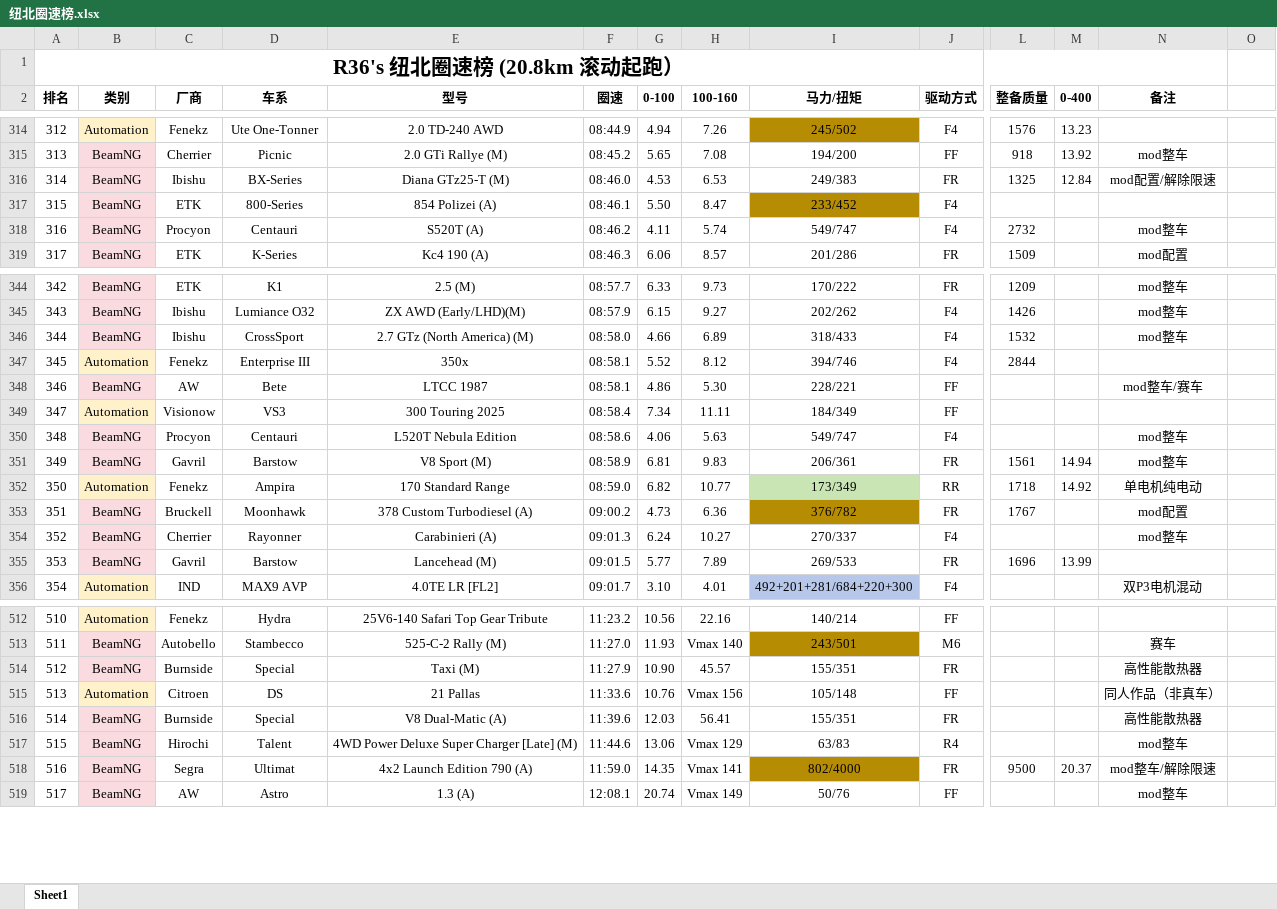
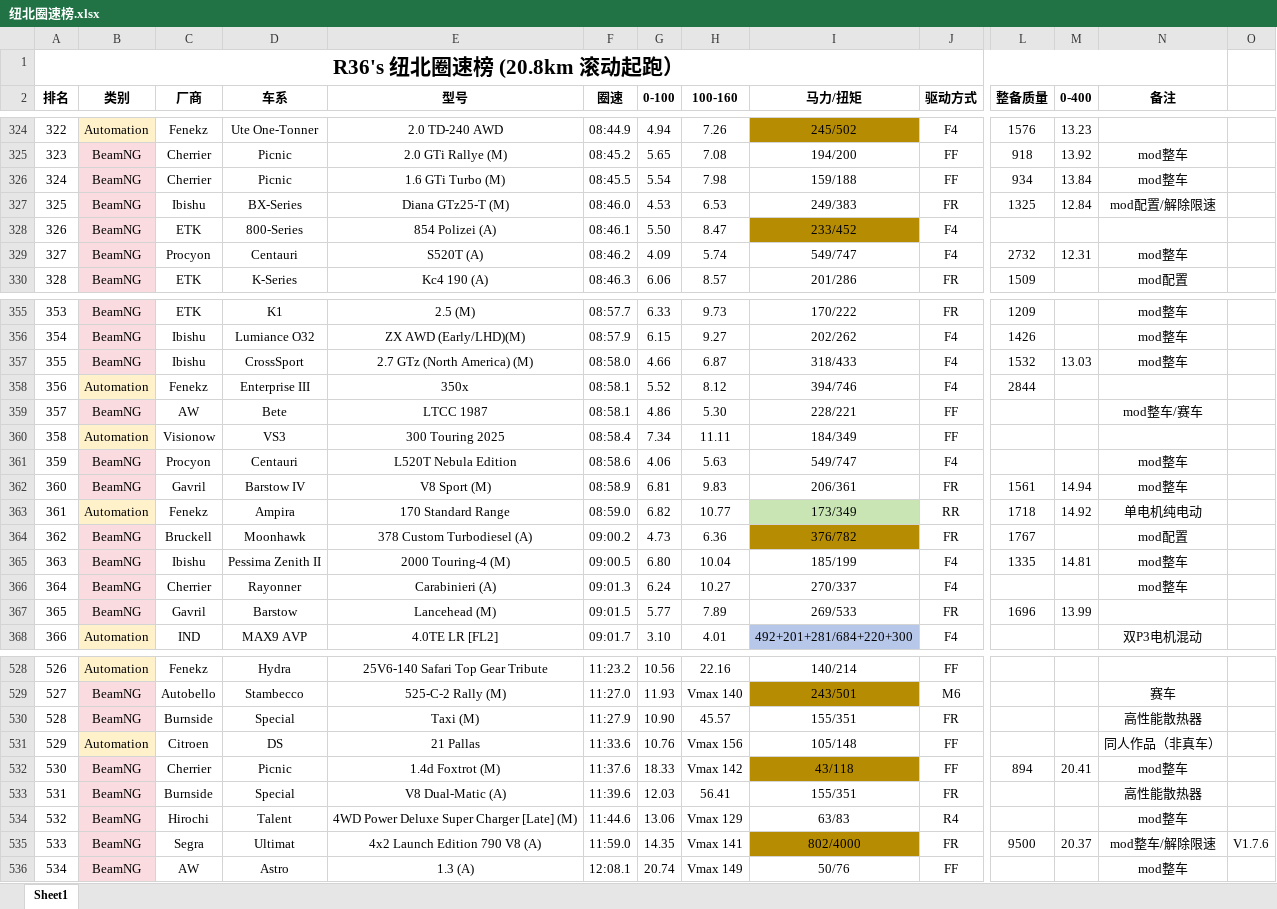
Before and after one commit to R36sLapTime/R36sLapTime.github.io, an Excel workbook: 纽北圈速榜.xlsx, sheet Sheet1, drawn as a sheet; only a part is shown, gaps mark what is left out; values as stored, in another font and other column widths than the file's, no borders; addresses are those after the commit; rows hold the shown columns only; the diff covers the shown part only; the diff names each change by its address in the sheet, - before the commit and + after, or states it on an @@ line.

```diff
--- a/纽北圈速榜.xlsx (sheet Sheet1)
+++ b/纽北圈速榜.xlsx (sheet Sheet1)
@@ column A (排名) renumbered between rows 47 and 545 @@
+row 326: 324 | BeamNG | Cherrier | Picnic | 1.6 GTi Turbo (M) | 08:45.5 | 5.54 | 7.98 | 159/188 | FF | 934 | 13.84 | mod整车
-G329 (0-100): 4.11
+G329 (0-100): 4.09
-M329 (0-400): (empty)
+M329 (0-400): 12.31
-H357 (100-160): 6.89
+H357 (100-160): 6.87
-M357 (0-400): (empty)
+M357 (0-400): 13.03
-D362 (车系): Barstow
+D362 (车系): Barstow IV
+row 365: 363 | BeamNG | Ibishu | Pessima Zenith II | 2000 Touring-4 (M) | 09:00.5 | 6.80 | 10.04 | 185/199 | F4 | 1335 | 14.81 | mod整车
+row 532: 530 | BeamNG | Cherrier | Picnic | 1.4d Foxtrot (M) | 11:37.6 | 18.33 | Vmax 142 | 43/118 | FF | 894 | 20.41 | mod整车
-E535 (型号): 4x2 Launch Edition 790 (A)
+E535 (型号): 4x2 Launch Edition 790 V8 (A)
-O535: (empty)
+O535: V1.7.6
```
Also changed, not shown: 14 added rows and 33 edited cells elsewhere in this sheet, 1 other file.
